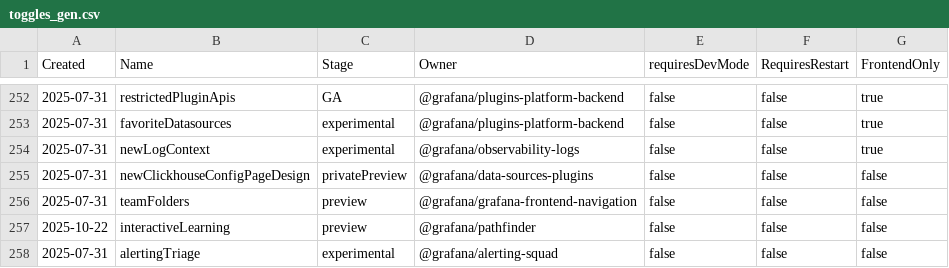
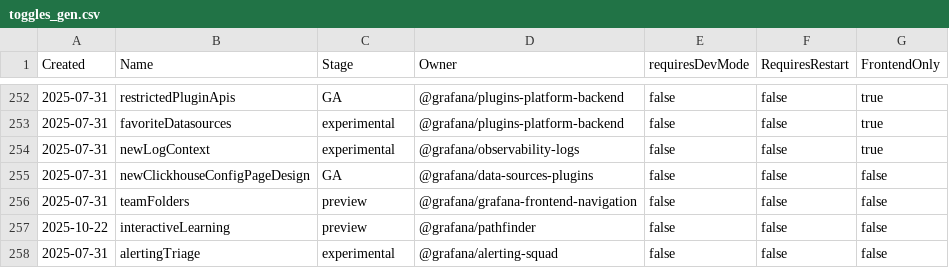
Before and after one commit to weiyilai/grafana, a CSV file: pkg/services/featuremgmt/toggles_gen.csv, drawn as a sheet; only a part is shown, gaps mark what is left out.

Commit message:
GA newClickhouseConfigPageDesign feature toggle  (#124155)

```diff
--- a/pkg/services/featuremgmt/toggles_gen.csv
+++ b/pkg/services/featuremgmt/toggles_gen.csv
@@ -254,3 +254,3 @@ Created,Name,Stage,Owner,requiresDevMode,RequiresRestart,FrontendOnly
 2025-07-31,newLogContext,experimental,@grafana/observability-logs,false,false,true
-2025-07-31,newClickhouseConfigPageDesign,privatePreview,@grafana/data-sources-plugins,false,false,false
+2025-07-31,newClickhouseConfigPageDesign,GA,@grafana/data-sources-plugins,false,false,false
 2025-07-31,teamFolders,preview,@grafana/grafana-frontend-navigation,false,false,false
```
Also changed, not shown: 4 other files.
